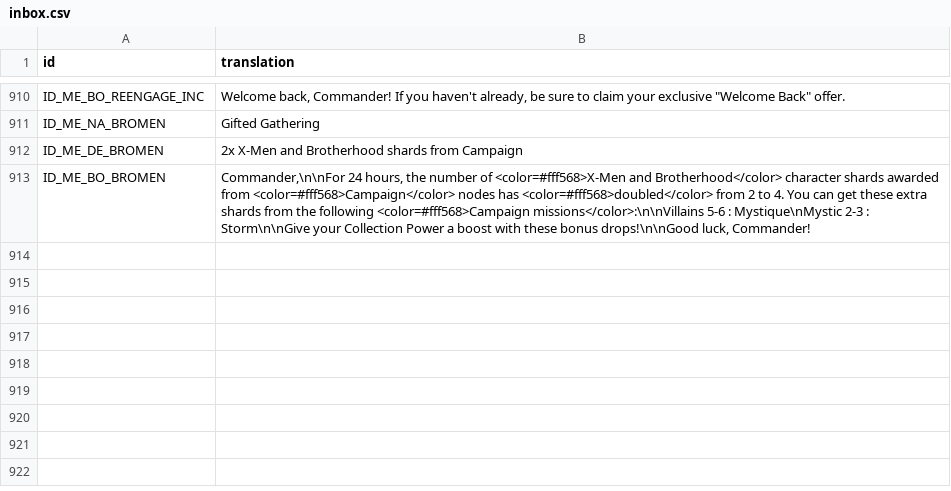
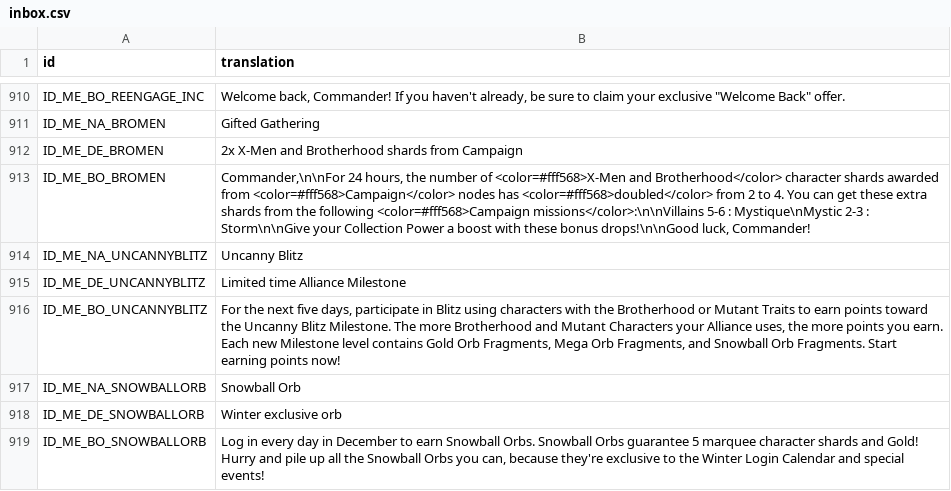
Before and after one commit to knight2269/msf, a CSV file: Config/m3localization/inbox.csv, drawn as a sheet; only a part is shown, gaps mark what is left out.

```diff
--- a/Config/m3localization/inbox.csv
+++ b/Config/m3localization/inbox.csv
@@ -913 +913,7 @@ ID_ME_DE_BROMEN,2x X-Men and Brotherhood shards from Campaign
 ID_ME_BO_BROMEN,"Commander,\n\nFor 24 hours, the number of <color=#fff568>X-Men and Brotherhood</color> character shards awarded from <color=#fff568>Campaign</color> nodes has <color=#fff568>doubled</color> from 2 to 4. You can get these extra shards from the following <color=#fff568>Campaign missions</color>:\n\nVillains 5-6 : Mystique\nMystic 2-3 : Storm\n\nGive your Collection Power a boost with these bonus drops!\n\nGood luck, Commander!"
+ID_ME_NA_UNCANNYBLITZ,Uncanny Blitz
+ID_ME_DE_UNCANNYBLITZ,Limited time Alliance Milestone
+ID_ME_BO_UNCANNYBLITZ,"For the next five days, participate in Blitz using characters with the Brotherhood or Mutant Traits to earn points toward the Uncanny Blitz Milestone. The more Brotherhood and Mutant Characters your Alliance uses, the more points you earn. Each new Milestone level contains Gold Orb Fragments, Mega Orb Fragments, and Snowball Orb Fragments. Start earning points now!"
+ID_ME_NA_SNOWBALLORB,Snowball Orb
+ID_ME_DE_SNOWBALLORB,Winter exclusive orb
+ID_ME_BO_SNOWBALLORB,"Log in every day in December to earn Snowball Orbs. Snowball Orbs guarantee 5 marquee character shards and Gold! Hurry and pile up all the Snowball Orbs you can, because they're exclusive to the Winter Login Calendar and special events!"
```
Also changed, not shown: Config/m3localization/dailies.csv, Config/m3localization/quests.csv, 17 other files.
